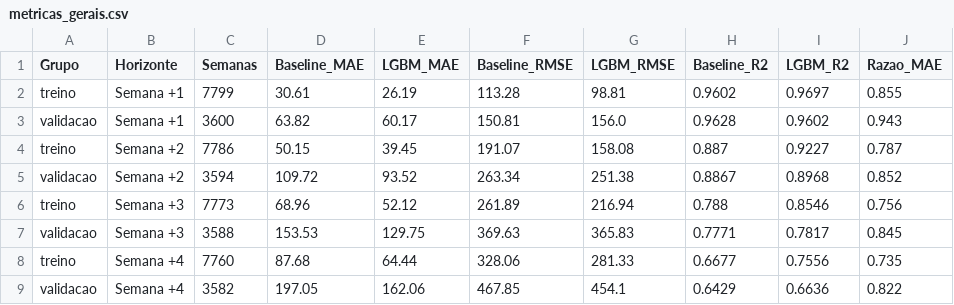
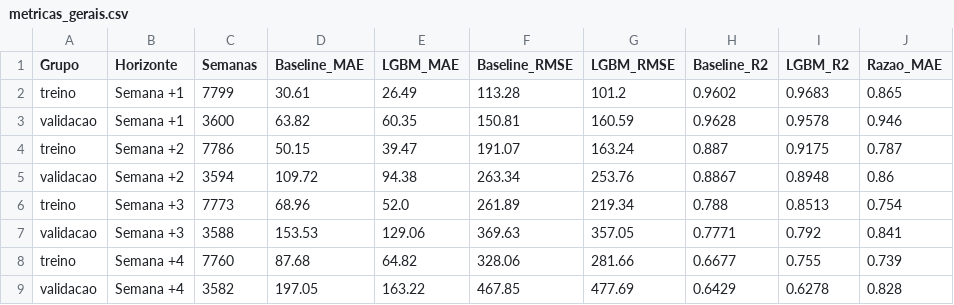
Before and after one commit to LucasFdotNet/dengue-insight, a CSV file: reports/metricas_gerais.csv, drawn as a sheet.

```diff
--- a/reports/metricas_gerais.csv
+++ b/reports/metricas_gerais.csv
@@ -1,9 +1,9 @@
 Grupo,Horizonte,Semanas,Baseline_MAE,LGBM_MAE,Baseline_RMSE,LGBM_RMSE,Baseline_R2,LGBM_R2,Razao_MAE
-treino,Semana +1,7799,30.61,26.19,113.28,98.81,0.9602,0.9697,0.855
-validacao,Semana +1,3600,63.82,60.17,150.81,156.0,0.9628,0.9602,0.943
-treino,Semana +2,7786,50.15,39.45,191.07,158.08,0.887,0.9227,0.787
-validacao,Semana +2,3594,109.72,93.52,263.34,251.38,0.8867,0.8968,0.852
-treino,Semana +3,7773,68.96,52.12,261.89,216.94,0.788,0.8546,0.756
-validacao,Semana +3,3588,153.53,129.75,369.63,365.83,0.7771,0.7817,0.845
-treino,Semana +4,7760,87.68,64.44,328.06,281.33,0.6677,0.7556,0.735
-validacao,Semana +4,3582,197.05,162.06,467.85,454.1,0.6429,0.6636,0.822
+treino,Semana +1,7799,30.61,26.49,113.28,101.2,0.9602,0.9683,0.865
+validacao,Semana +1,3600,63.82,60.35,150.81,160.59,0.9628,0.9578,0.946
+treino,Semana +2,7786,50.15,39.47,191.07,163.24,0.887,0.9175,0.787
+validacao,Semana +2,3594,109.72,94.38,263.34,253.76,0.8867,0.8948,0.86
+treino,Semana +3,7773,68.96,52.0,261.89,219.34,0.788,0.8513,0.754
+validacao,Semana +3,3588,153.53,129.06,369.63,357.05,0.7771,0.792,0.841
+treino,Semana +4,7760,87.68,64.82,328.06,281.66,0.6677,0.755,0.739
+validacao,Semana +4,3582,197.05,163.22,467.85,477.69,0.6429,0.6278,0.828
```
Also changed, not shown: reports/experimento_atraso.csv, reports/metricas_modelos.csv, 8 other files.
